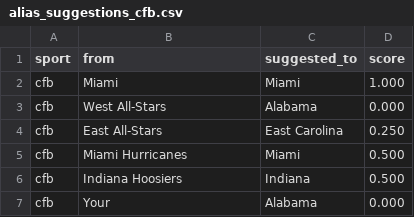
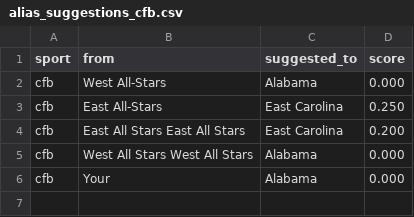
Before and after one commit to cterpening/What_Channel_Is_The_Game, a CSV file: alias_suggestions_cfb.csv, drawn as a sheet; removed rows and columns are numbered as before the commit, all else as after; the diff names each change by its address in the sheet, - before the commit and + after, or states it on an @@ line.

```diff
--- a/alias_suggestions_cfb.csv
+++ b/alias_suggestions_cfb.csv
-row 2: cfb | Miami | Miami | 1.000
-row 5: cfb | Miami Hurricanes | Miami | 0.500
-row 6: cfb | Indiana Hoosiers | Indiana | 0.500
+row 4: cfb | East All Stars East All Stars | East Carolina | 0.200
+row 5: cfb | West All Stars West All Stars | Alabama | 0.000
```
Also changed, not shown: alias_suggestions_nba.csv, alias_suggestions_ncaab.csv, 3 other files.
